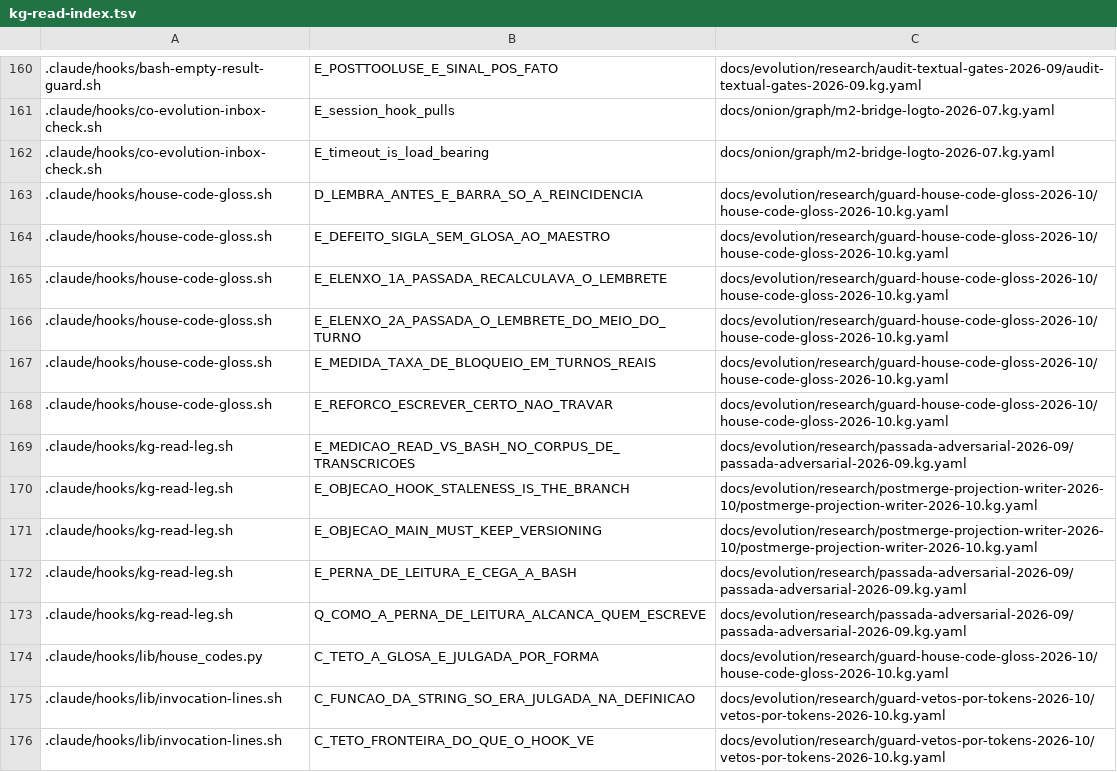
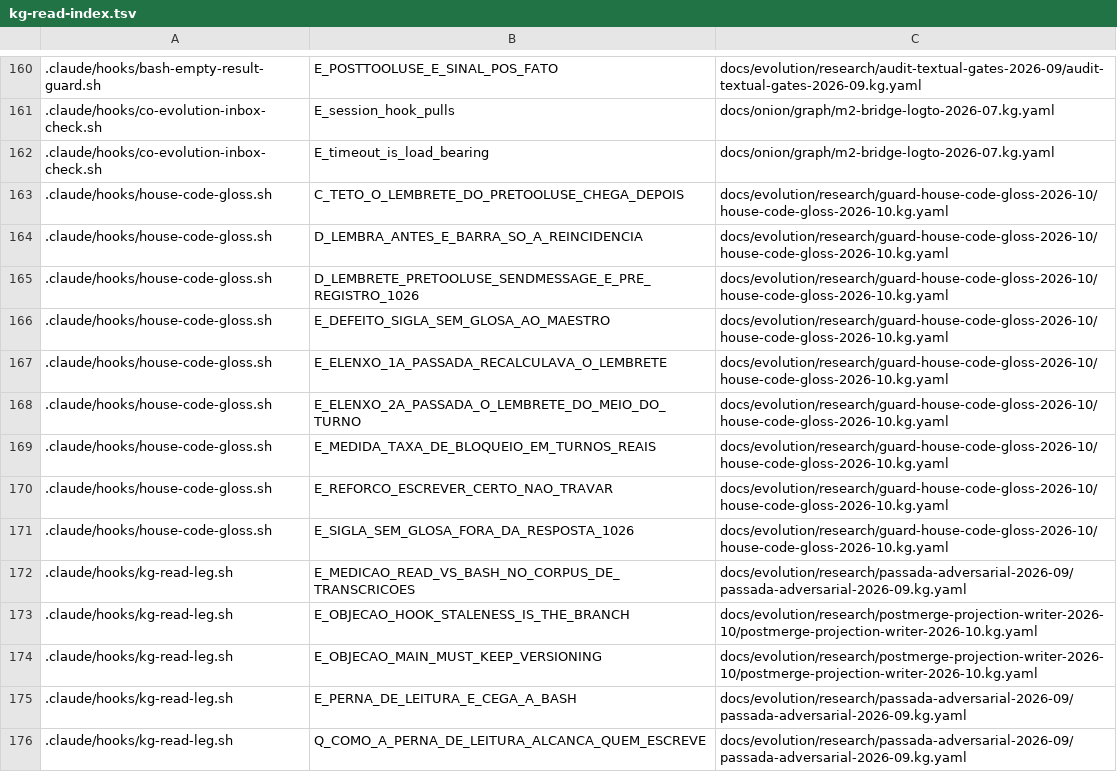
Before and after one commit to marciocar/onion-evolve, a TSV file: docs/onion/kg-read-index.tsv, drawn as a sheet; only a part is shown, gaps mark what is left out; the shorter side is filled out with more unchanged rows; the diff names each change by its address in the sheet, - before the commit and + after, or states it on an @@ line.

Commit message:
docs(review): resíduo da passada adversarial do lembrete da glosa e índice de leitura do grafo
Orquestrado com 🧅 Onion Evolve

```diff
--- a/docs/onion/kg-read-index.tsv
+++ b/docs/onion/kg-read-index.tsv
+row 163: .claude/hooks/house-code-gloss.sh | C_TETO_O_LEMBRETE_DO_PRETOOLUSE_CHEGA_DEPOIS | docs/evolution/research/guard-house-code-gloss-2026-10/house-code-gloss-2026-10.kg.yaml
+row 165: .claude/hooks/house-code-gloss.sh | D_LEMBRETE_PRETOOLUSE_SENDMESSAGE_E_PRE_REGISTRO_1026 | docs/evolution/research/guard-house-code-gloss-2026-10/house-code-gloss-2026-10.kg.yaml
+row 171: .claude/hooks/house-code-gloss.sh | E_SIGLA_SEM_GLOSA_FORA_DA_RESPOSTA_1026 | docs/evolution/research/guard-house-code-gloss-2026-10/house-code-gloss-2026-10.kg.yaml
```
Also changed, not shown: 1 other file.
